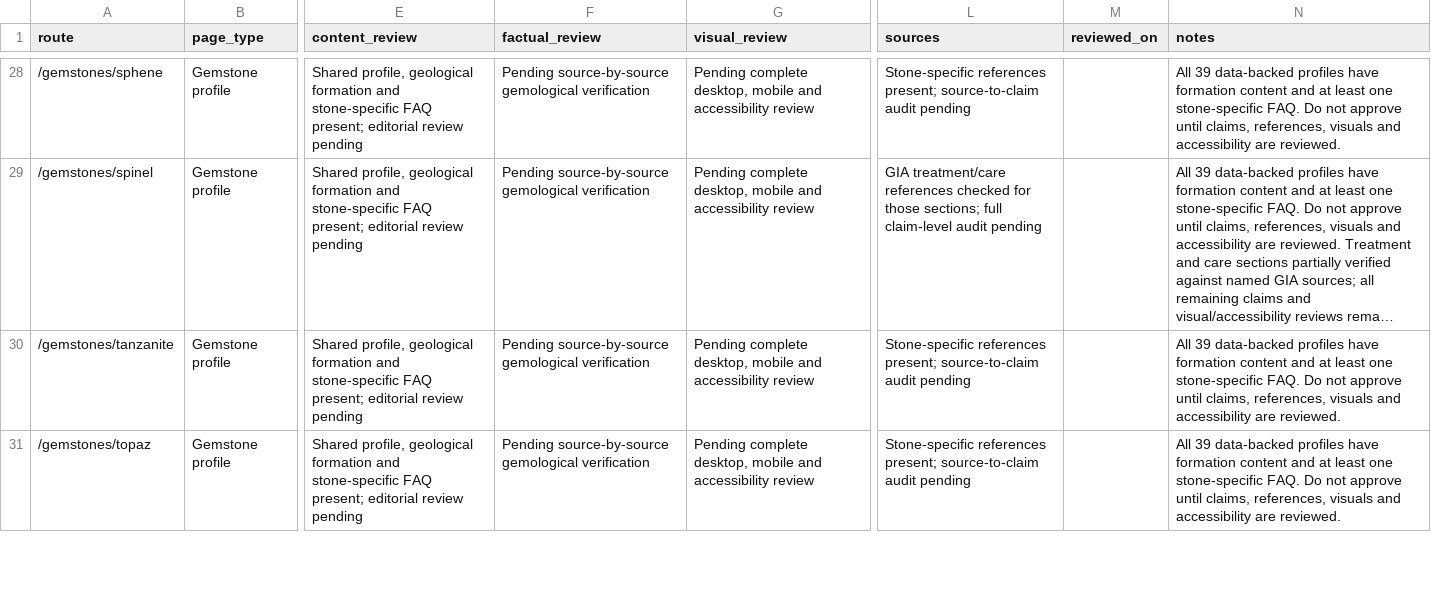
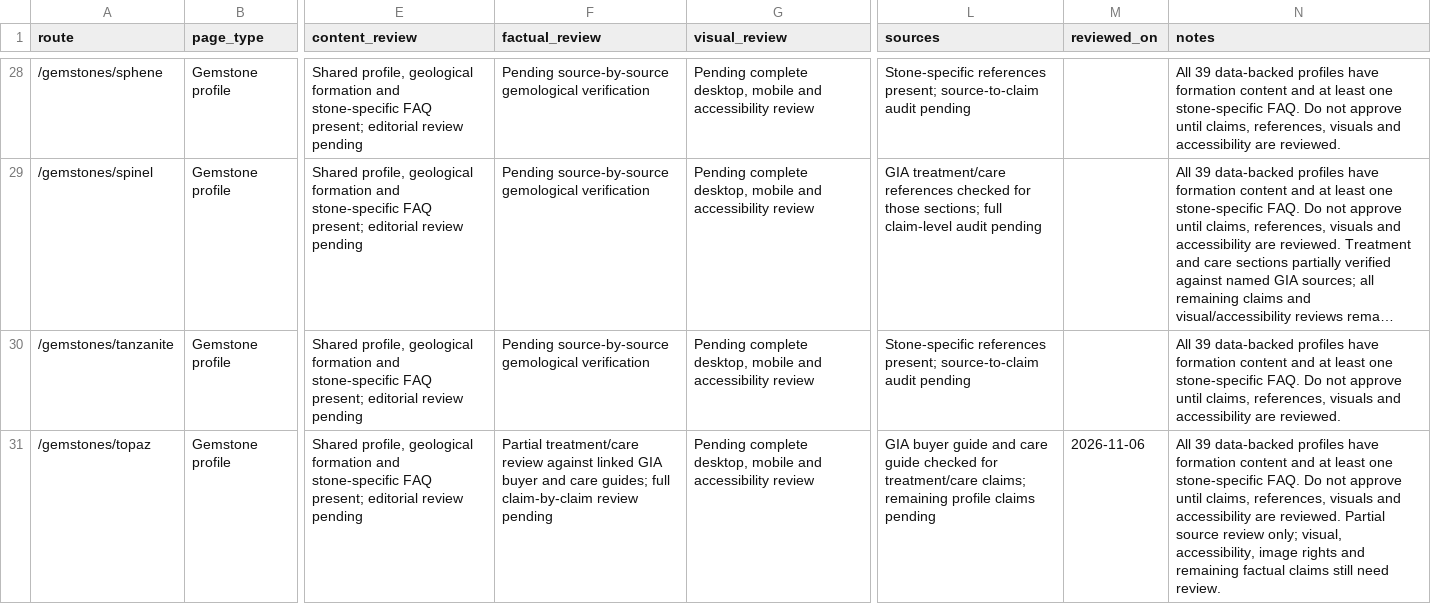
Before and after one commit to LinukaBandara/GemologyX, a CSV file: docs/page-readiness-tracker.csv, drawn as a sheet; only a part is shown, gaps mark what is left out; long unchanged cells end in …; the diff covers the shown part only; the diff names each change by its address in the sheet, - before the commit and + after, or states it on an @@ line.

Commit message:
content: refine tourmaline aquamarine and topaz care

```diff
--- a/docs/page-readiness-tracker.csv
+++ b/docs/page-readiness-tracker.csv
-F31 (factual_review): Pending source-by-source gemological verification
+F31 (factual_review): Partial treatment/care review against linked GIA buyer and care guides; full claim-by-claim review pending
-L31 (sources): Stone-specific references present; source-to-claim audit pending
+L31 (sources): GIA buyer guide and care guide checked for treatment/care claims; remaining profile claims pending
-M31 (reviewed_on): (empty)
+M31 (reviewed_on): 2026-11-06
-N31 (notes): …are reviewed.
+N31 (notes): …are reviewed. Partial source review only; visual, accessibility, image rights and remaining factual claims still need review.
```
Also changed, not shown: 8 edited cells elsewhere in this file, 3 other files.
